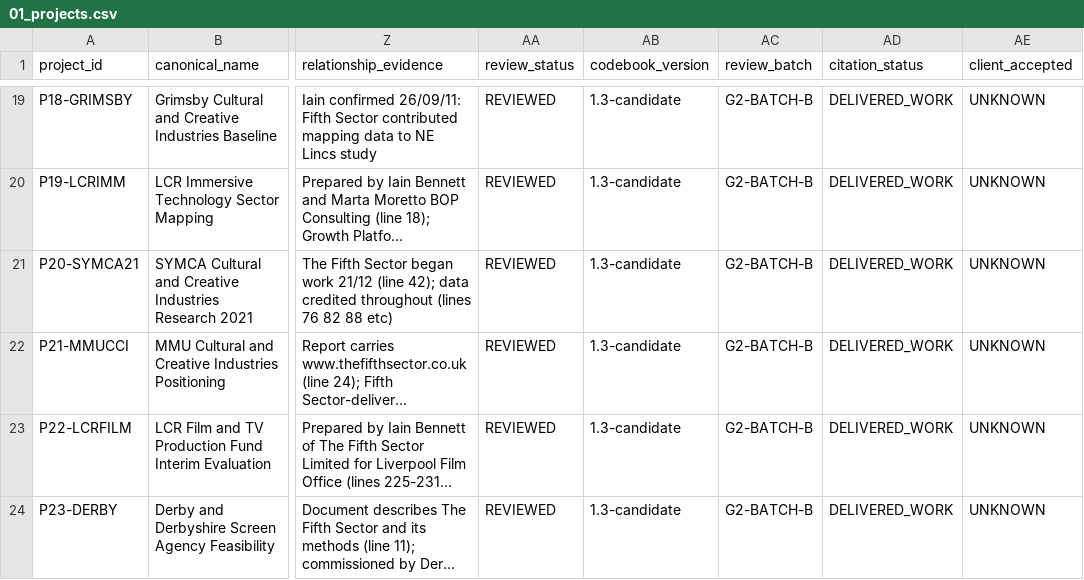
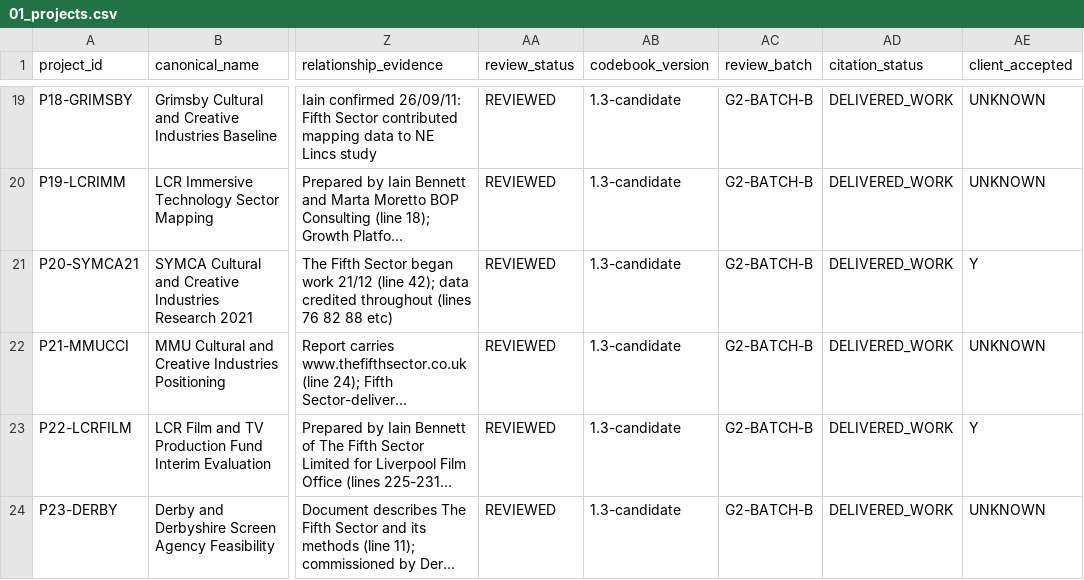
Before and after one commit to iainbe/ProjectClassifier, a CSV file: 01_projects.csv, drawn as a sheet; only a part is shown, gaps mark what is left out; long unchanged cells end in …; the diff covers the shown part only; the diff names each change by its address in the sheet, - before the commit and + after, or states it on an @@ line.

```diff
--- a/01_projects.csv
+++ b/01_projects.csv
-AE21 (client_accepted): UNKNOWN
+AE21 (client_accepted): Y
-AE23 (client_accepted): UNKNOWN
+AE23 (client_accepted): Y
```
Also changed, not shown: 12 edited cells elsewhere in this file, 10_review_history.csv, 14_fact_provenance.csv, 21 other files.
